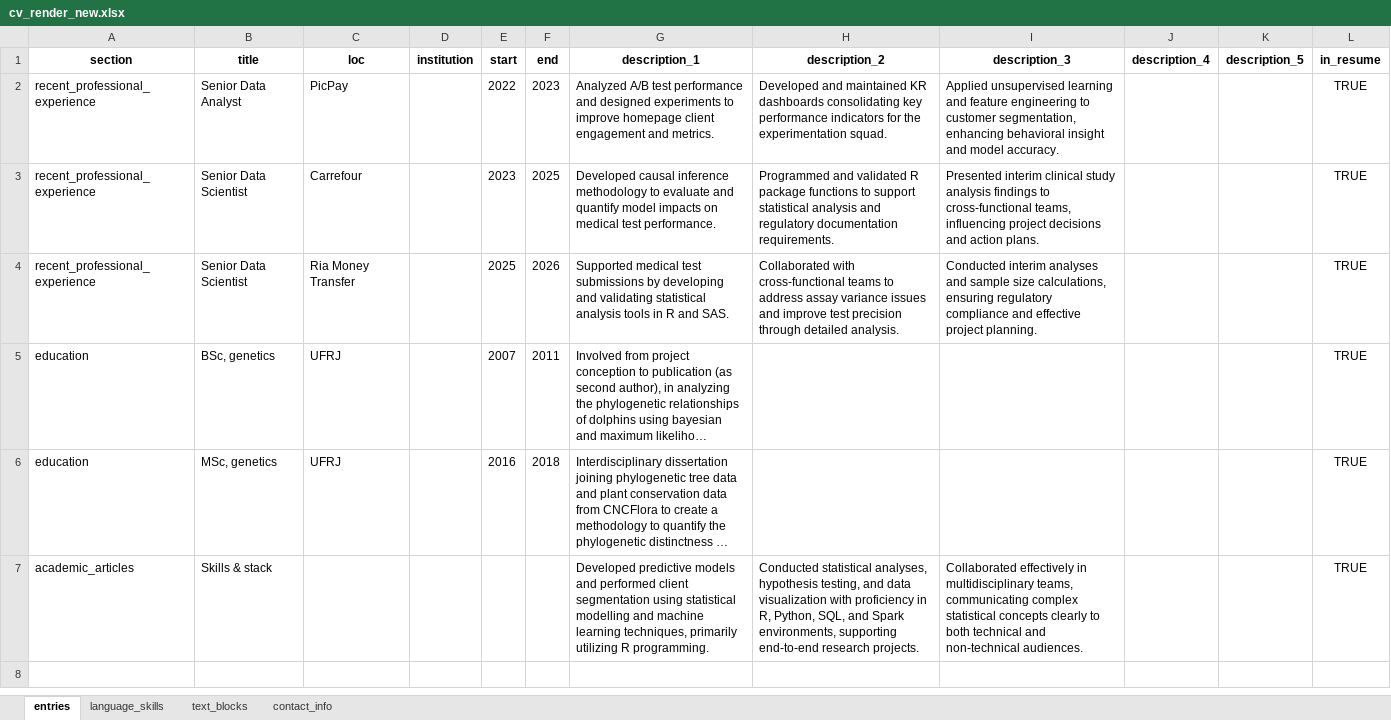
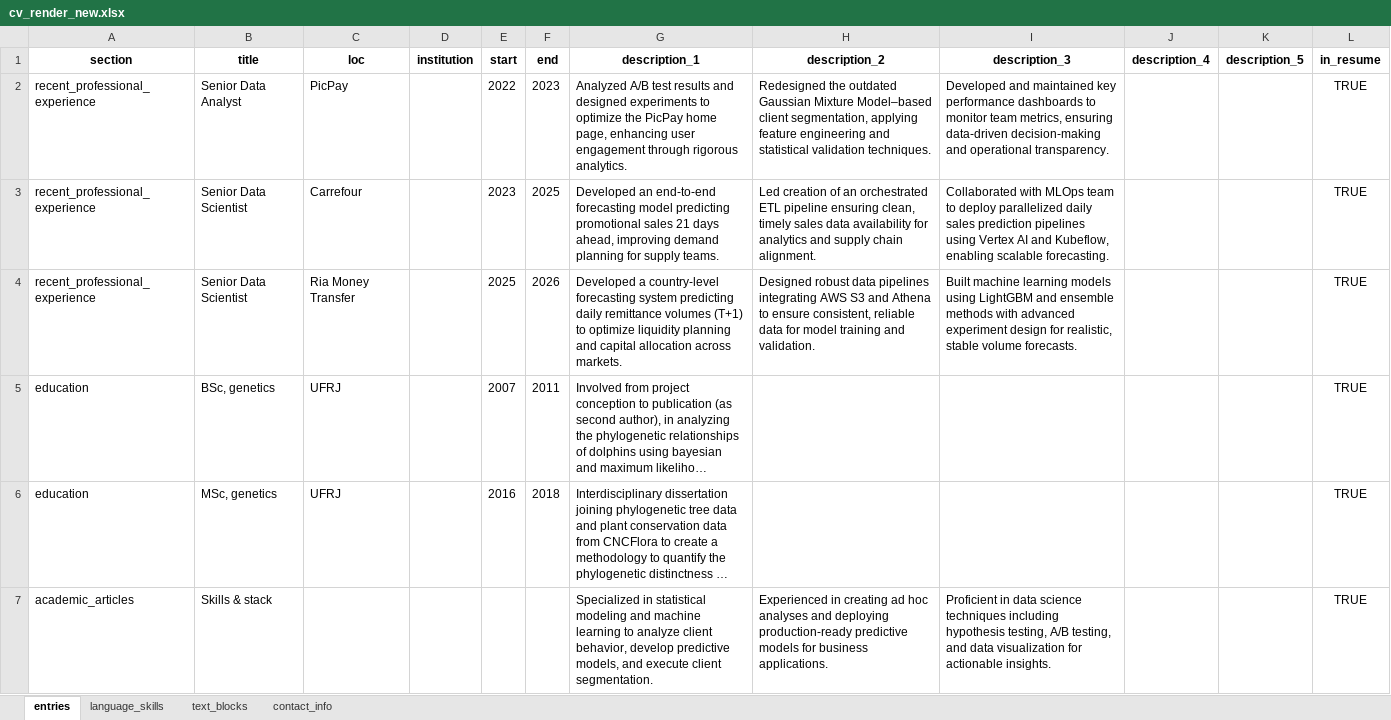
Before and after one commit to moraessaur/cv_english, an Excel workbook: data/cv_render_new.xlsx, sheet entries, drawn as a sheet; long unchanged cells end in …; values as stored, in another font and other column widths than the file's, no borders; the diff names each change by its address in the sheet, - before the commit and + after, or states it on an @@ line.

```diff
--- a/data/cv_render_new.xlsx (sheet entries)
+++ b/data/cv_render_new.xlsx (sheet entries)
-G2 (description_1): …A/B test performance and designed experiments to improve homepage client engagement and metrics.
+G2 (description_1): …A/B test results and designed experiments to optimize the PicPay home page, enhancing user engagement through rigorous analytics.
-H2 (description_2): Developed and maintained KR dashboards consolidating key performance indicators for the experimentation squad.
+H2 (description_2): Redesigned the outdated Gaussian Mixture Model–based client segmentation, applying feature engineering and statistical validation techniques.
-I2 (description_3): Applied unsupervised learning and feature engineering to customer segmentation, enhancing behavioral insight and model accuracy.
+I2 (description_3): Developed and maintained key performance dashboards to monitor team metrics, ensuring data-driven decision-making and operational transparency.
-G3 (description_1): Developed causal inference methodology to evaluate and quantify model impacts on medical test performance.
+G3 (description_1): Developed an end-to-end forecasting model predicting promotional sales 21 days ahead, improving demand planning for supply teams.
-H3 (description_2): Programmed and validated R package functions to support statistical analysis and regulatory documentation requirements.
+H3 (description_2): Led creation of an orchestrated ETL pipeline ensuring clean, timely sales data availability for analytics and supply chain alignment.
-I3 (description_3): Presented interim clinical study analysis findings to cross-functional teams, influencing project decisions and action plans.
+I3 (description_3): Collaborated with MLOps team to deploy parallelized daily sales prediction pipelines using Vertex AI and Kubeflow, enabling scalable forecasting.
-G4 (description_1): Supported medical test submissions by developing and validating statistical analysis tools in R and SAS.
+G4 (description_1): Developed a country-level forecasting system predicting daily remittance volumes (T+1) to optimize liquidity planning and capital allocation across markets.
-H4 (description_2): Collaborated with cross-functional teams to address assay variance issues and improve test precision through detailed analysis.
+H4 (description_2): Designed robust data pipelines integrating AWS S3 and Athena to ensure consistent, reliable data for model training and validation.
-I4 (description_3): Conducted interim analyses and sample size calculations, ensuring regulatory compliance and effective project planning.
+I4 (description_3): Built machine learning models using LightGBM and ensemble methods with advanced experiment design for realistic, stable volume forecasts.
-G7 (description_1): Developed predictive models and performed client segmentation using statistical modelling and machine learning techniques, primarily utilizing R programming.
+G7 (description_1): Specialized in statistical modeling and machine learning to analyze client behavior, develop predictive models, and execute client segmentation.
-H7 (description_2): Conducted statistical analyses, hypothesis testing, and data visualization with proficiency in R, Python, SQL, and Spark environments, supporting end-to-end research projects.
+H7 (description_2): Experienced in creating ad hoc analyses and deploying production-ready predictive models for business applications.
-I7 (description_3): Collaborated effectively in multidisciplinary teams, communicating complex statistical concepts clearly to both technical and non-technical audiences.
+I7 (description_3): Proficient in data science techniques including hypothesis testing, A/B testing, and data visualization for actionable insights.
```
Also changed, not shown: 12 other files.
